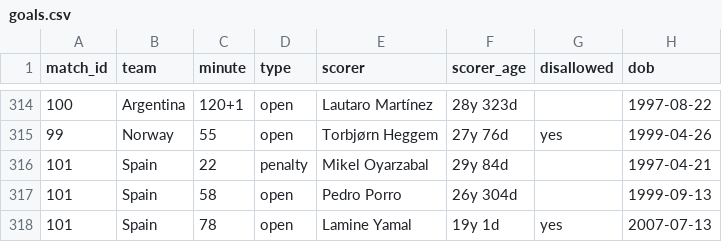
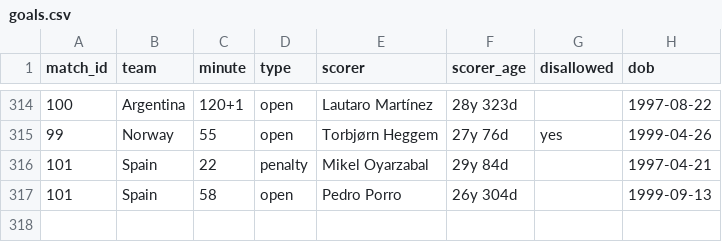
Before and after one commit to Godfrey811/wc2026friends, a CSV file: data/goals.csv, drawn as a sheet; only a part is shown, gaps mark what is left out; the diff names each change by its address in the sheet, - before the commit and + after, or states it on an @@ line.

```diff
--- a/data/goals.csv
+++ b/data/goals.csv
-row 318: 101 | Spain | 78 | open | Lamine Yamal | 19y 1d | yes | 2007-07-13
```
